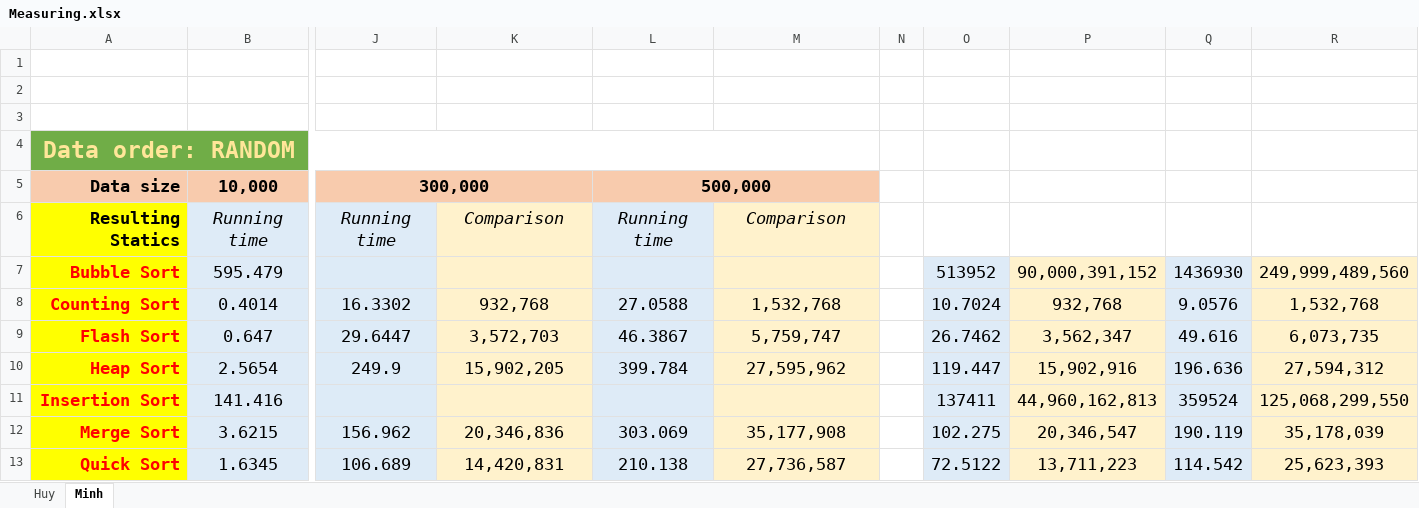
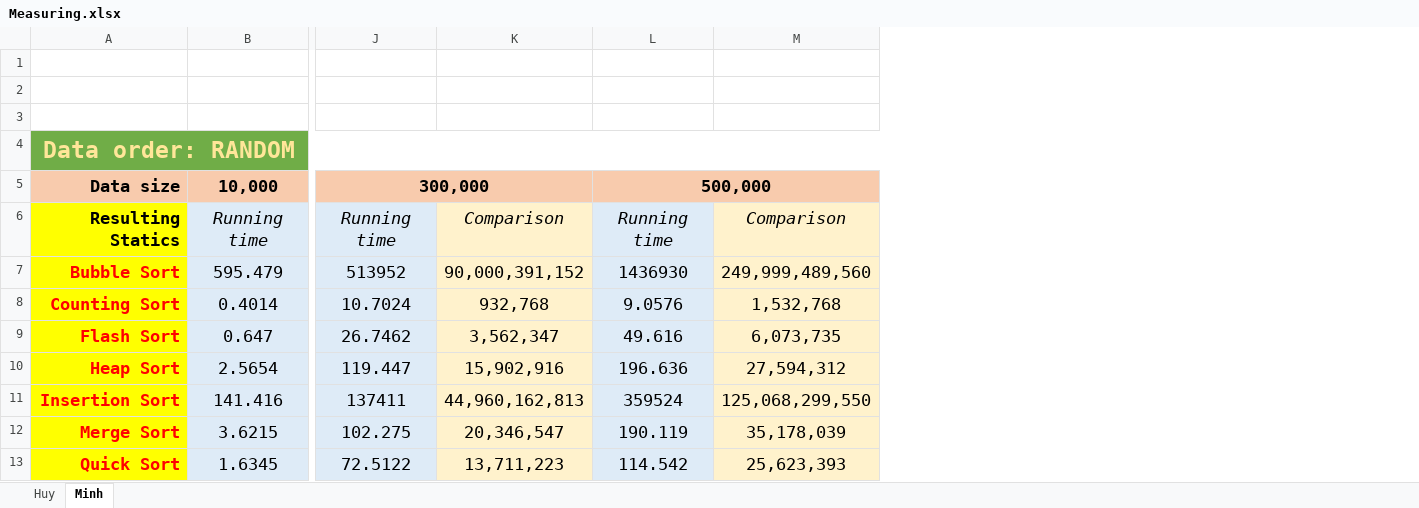
Before and after one commit to Melios22/Lab3_Sorting, an Excel workbook: Report/Measuring.xlsx, sheet Minh, drawn as a sheet; only a part is shown, gaps mark what is left out; values as stored, in another font and other column widths than the file's, no borders; the diff covers the shown part only; the diff names each change by its address in the sheet, - before the commit and + after, or states it on an @@ line.

```diff
--- a/Report/Measuring.xlsx (sheet Minh)
+++ b/Report/Measuring.xlsx (sheet Minh)
-column N, empty
-column O, rows 7-13: 513952 | 10.7024 | 26.7462 | 119.447 | 137411 | 102.275 | 72.5122
-column P, rows 7-13: 90,000,391,152 | 932,768 | 3,562,347 | 15,902,916 | 44,960,162,813 | 20,346,547 | 13,711,223
-column Q, rows 7-13: 1436930 | 9.0576 | 49.616 | 196.636 | 359524 | 190.119 | 114.542
-column R, rows 7-13: 249,999,489,560 | 1,532,768 | 6,073,735 | 27,594,312 | 125,068,299,550 | 35,178,039 | 25,623,393
-J7: (empty)
+J7: 513952
-K7: (empty)
+K7: 90,000,391,152
-L7: (empty)
+L7: 1436930
-M7: (empty)
+M7: 249,999,489,560
-J8: 16.3302
+J8: 10.7024
-L8: 27.0588
+L8: 9.0576
-J9: 29.6447
+J9: 26.7462
-K9: 3,572,703
+K9: 3,562,347
-L9: 46.3867
+L9: 49.616
-M9: 5,759,747
+M9: 6,073,735
-J10: 249.9
+J10: 119.447
-K10: 15,902,205
+K10: 15,902,916
-L10: 399.784
+L10: 196.636
-M10: 27,595,962
+M10: 27,594,312
-J11: (empty)
+J11: 137411
-K11: (empty)
+K11: 44,960,162,813
-L11: (empty)
+L11: 359524
-M11: (empty)
+M11: 125,068,299,550
-J12: 156.962
+J12: 102.275
-K12: 20,346,836
+K12: 20,346,547
-L12: 303.069
+L12: 190.119
-M12: 35,177,908
+M12: 35,178,039
-J13: 106.689
+J13: 72.5122
-K13: 14,420,831
+K13: 13,711,223
-L13: 210.138
+L13: 114.542
-M13: 27,736,587
+M13: 25,623,393
```
Also changed, not shown: 57 edited cells elsewhere in this sheet, 1 other file.
